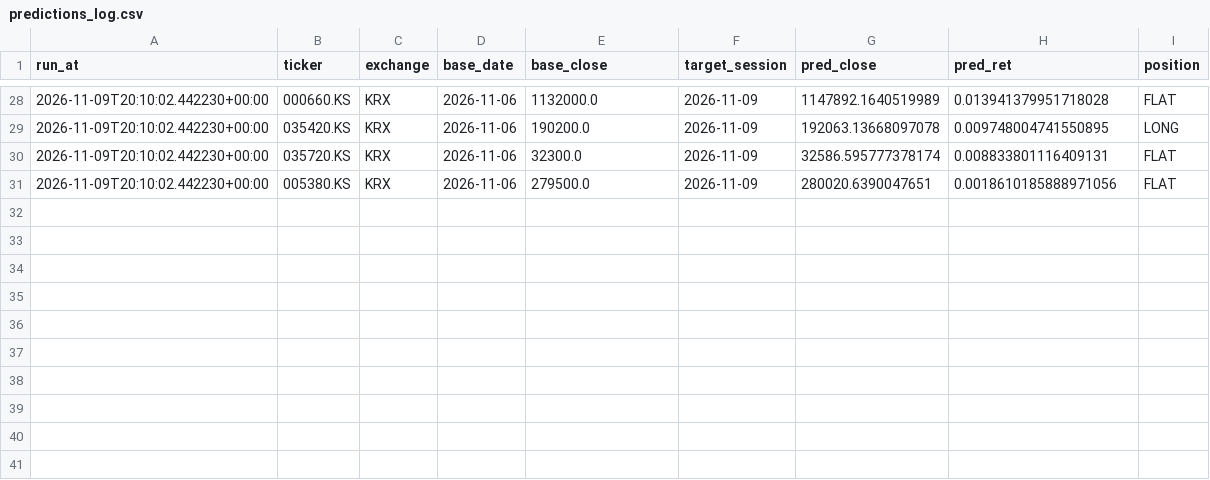
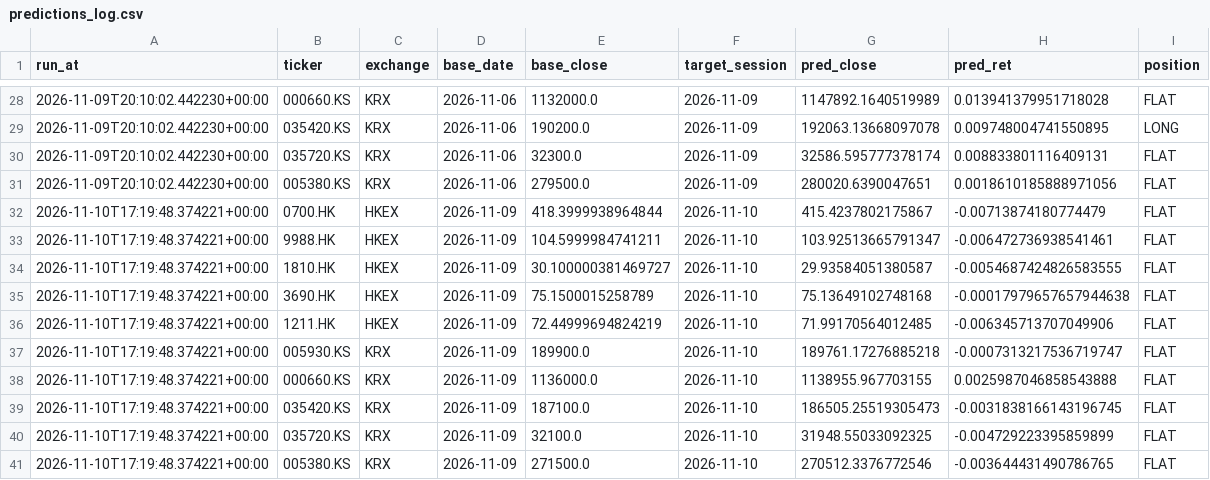
Before and after one commit to svsdlmao/hs-sentiment-agent, a CSV file: outputs/predictions_log.csv, drawn as a sheet; only a part is shown, gaps mark what is left out; the diff names each change by its address in the sheet, - before the commit and + after, or states it on an @@ line.

```diff
--- a/outputs/predictions_log.csv
+++ b/outputs/predictions_log.csv
+row 32: 2026-11-10T17:19:48.374221+00:00 | 0700.HK | HKEX | 2026-11-09 | 418.3999938964844 | 2026-11-10 | 415.4237802175867 | -0.00713874180774479 | FLAT
+row 33: 2026-11-10T17:19:48.374221+00:00 | 9988.HK | HKEX | 2026-11-09 | 104.5999984741211 | 2026-11-10 | 103.92513665791347 | -0.006472736938541461 | FLAT
+row 34: 2026-11-10T17:19:48.374221+00:00 | 1810.HK | HKEX | 2026-11-09 | 30.100000381469727 | 2026-11-10 | 29.93584051380587 | -0.0054687424826583555 | FLAT
+row 35: 2026-11-10T17:19:48.374221+00:00 | 3690.HK | HKEX | 2026-11-09 | 75.1500015258789 | 2026-11-10 | 75.13649102748168 | -0.00017979657657944638 | FLAT
+row 36: 2026-11-10T17:19:48.374221+00:00 | 1211.HK | HKEX | 2026-11-09 | 72.44999694824219 | 2026-11-10 | 71.99170564012485 | -0.006345713707049906 | FLAT
+row 37: 2026-11-10T17:19:48.374221+00:00 | 005930.KS | KRX | 2026-11-09 | 189900.0 | 2026-11-10 | 189761.17276885218 | -0.0007313217536719747 | FLAT
+row 38: 2026-11-10T17:19:48.374221+00:00 | 000660.KS | KRX | 2026-11-09 | 1136000.0 | 2026-11-10 | 1138955.967703155 | 0.0025987046858543888 | FLAT
+row 39: 2026-11-10T17:19:48.374221+00:00 | 035420.KS | KRX | 2026-11-09 | 187100.0 | 2026-11-10 | 186505.25519305473 | -0.0031838166143196745 | FLAT
+row 40: 2026-11-10T17:19:48.374221+00:00 | 035720.KS | KRX | 2026-11-09 | 32100.0 | 2026-11-10 | 31948.55033092325 | -0.004729223395859899 | FLAT
+row 41: 2026-11-10T17:19:48.374221+00:00 | 005380.KS | KRX | 2026-11-09 | 271500.0 | 2026-11-10 | 270512.3376772546 | -0.003644431490786765 | FLAT
```
Also changed, not shown: outputs/backtest_metrics.csv, outputs/prediction_check.csv, 3 other files.
